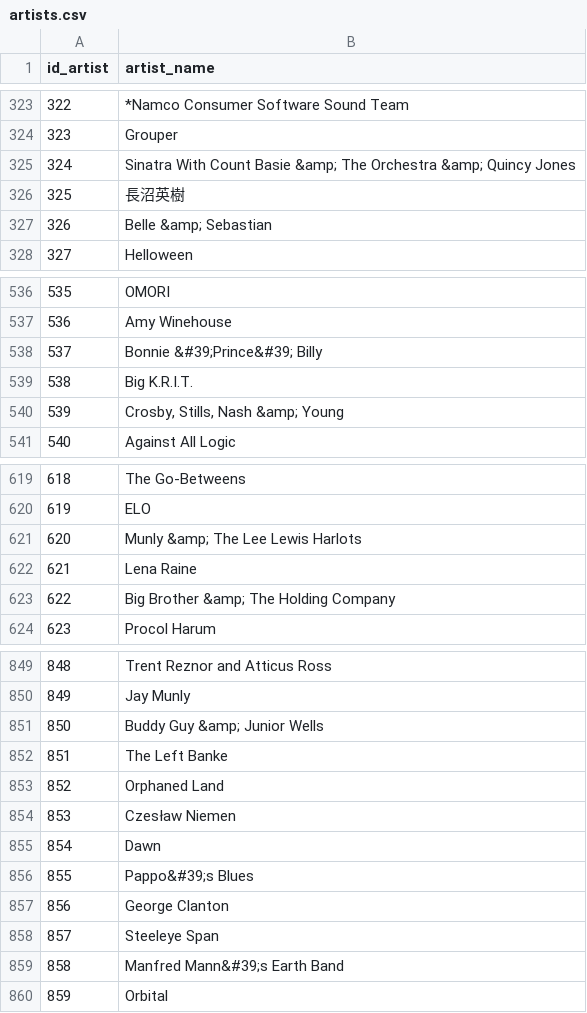
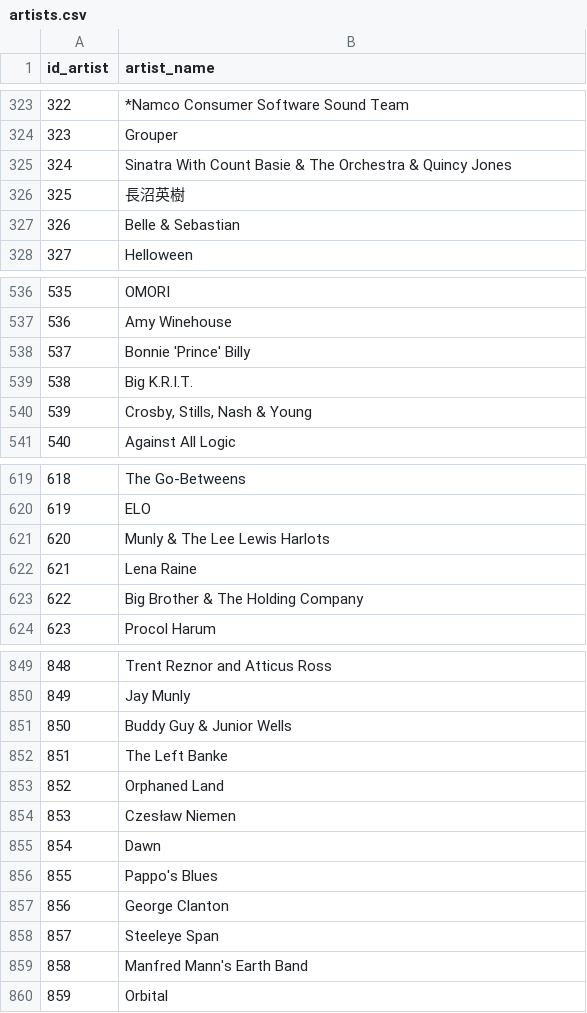
Before and after one commit to mojcabozic/Analiza-najpopularnejsih-albumov, a CSV file: artists.csv, drawn as a sheet; only a part is shown, gaps mark what is left out; the diff covers the shown part only.

```diff
--- a/artists.csv
+++ b/artists.csv
@@ -324,5 +324,5 @@ id_artist,artist_name
 323,Grouper
-324,Sinatra With Count Basie &amp; The Orchestra &amp; Quincy Jones
+324,Sinatra With Count Basie & The Orchestra & Quincy Jones
 325,長沼英樹
-326,Belle &amp; Sebastian
+326,Belle & Sebastian
 327,Helloween
@@ -537,5 +537,5 @@ id_artist,artist_name
 536,Amy Winehouse
-537,Bonnie &#39;Prince&#39; Billy
+537,Bonnie 'Prince' Billy
 538,Big K.R.I.T.
-539,"Crosby, Stills, Nash &amp; Young"
+539,"Crosby, Stills, Nash & Young"
 540,Against All Logic
@@ -620,5 +620,5 @@ id_artist,artist_name
 619,ELO
-620,Munly &amp; The Lee Lewis Harlots
+620,Munly & The Lee Lewis Harlots
 621,Lena Raine
-622,Big Brother &amp; The Holding Company
+622,Big Brother & The Holding Company
 623,Procol Harum
@@ -850,3 +850,3 @@ id_artist,artist_name
 849,Jay Munly
-850,Buddy Guy &amp; Junior Wells
+850,Buddy Guy & Junior Wells
 851,The Left Banke
@@ -855,6 +855,6 @@ id_artist,artist_name
 854,Dawn
-855,Pappo&#39;s Blues
+855,Pappo's Blues
 856,George Clanton
 857,Steeleye Span
-858,Manfred Mann&#39;s Earth Band
+858,Manfred Mann's Earth Band
 859,Orbital
```
Also changed, not shown: 54 edited cells elsewhere in this file, artists_and_albums.csv, genres.csv, 3 other files.
